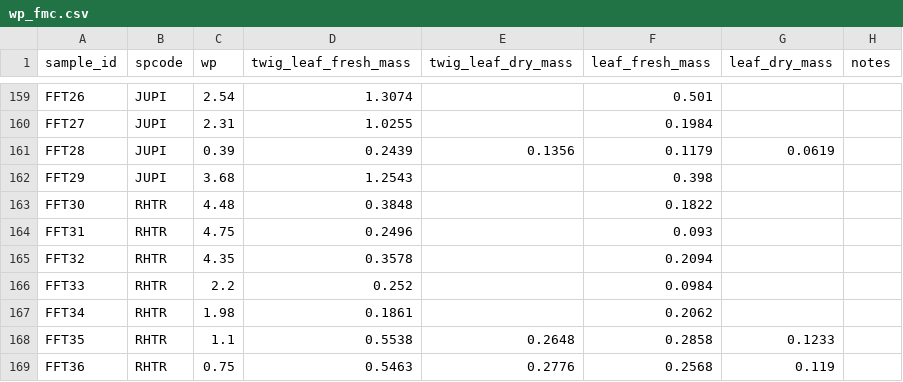
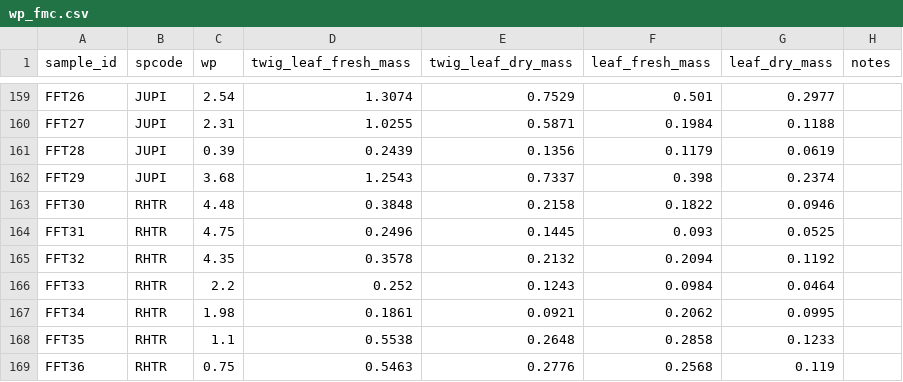
Before and after one commit to schwilklab/flam-psi, a CSV file: data/2024/wp_fmc.csv, drawn as a sheet; only a part is shown, gaps mark what is left out; the diff covers the shown part only; the diff names each change by its address in the sheet, - before the commit and + after, or states it on an @@ line.

```diff
--- a/data/2024/wp_fmc.csv
+++ b/data/2024/wp_fmc.csv
-E159 (twig_leaf_dry_mass): (empty)
+E159 (twig_leaf_dry_mass): 0.7529
-G159 (leaf_dry_mass): (empty)
+G159 (leaf_dry_mass): 0.2977
-E160 (twig_leaf_dry_mass): (empty)
+E160 (twig_leaf_dry_mass): 0.5871
-G160 (leaf_dry_mass): (empty)
+G160 (leaf_dry_mass): 0.1188
-E162 (twig_leaf_dry_mass): (empty)
+E162 (twig_leaf_dry_mass): 0.7337
-G162 (leaf_dry_mass): (empty)
+G162 (leaf_dry_mass): 0.2374
-E163 (twig_leaf_dry_mass): (empty)
+E163 (twig_leaf_dry_mass): 0.2158
-G163 (leaf_dry_mass): (empty)
+G163 (leaf_dry_mass): 0.0946
-E164 (twig_leaf_dry_mass): (empty)
+E164 (twig_leaf_dry_mass): 0.1445
-G164 (leaf_dry_mass): (empty)
+G164 (leaf_dry_mass): 0.0525
-E165 (twig_leaf_dry_mass): (empty)
+E165 (twig_leaf_dry_mass): 0.2132
-G165 (leaf_dry_mass): (empty)
+G165 (leaf_dry_mass): 0.1192
-E166 (twig_leaf_dry_mass): (empty)
+E166 (twig_leaf_dry_mass): 0.1243
-G166 (leaf_dry_mass): (empty)
+G166 (leaf_dry_mass): 0.0464
-E167 (twig_leaf_dry_mass): (empty)
+E167 (twig_leaf_dry_mass): 0.0921
-G167 (leaf_dry_mass): (empty)
+G167 (leaf_dry_mass): 0.0995
```
Also changed, not shown: 34 edited cells elsewhere in this file.
